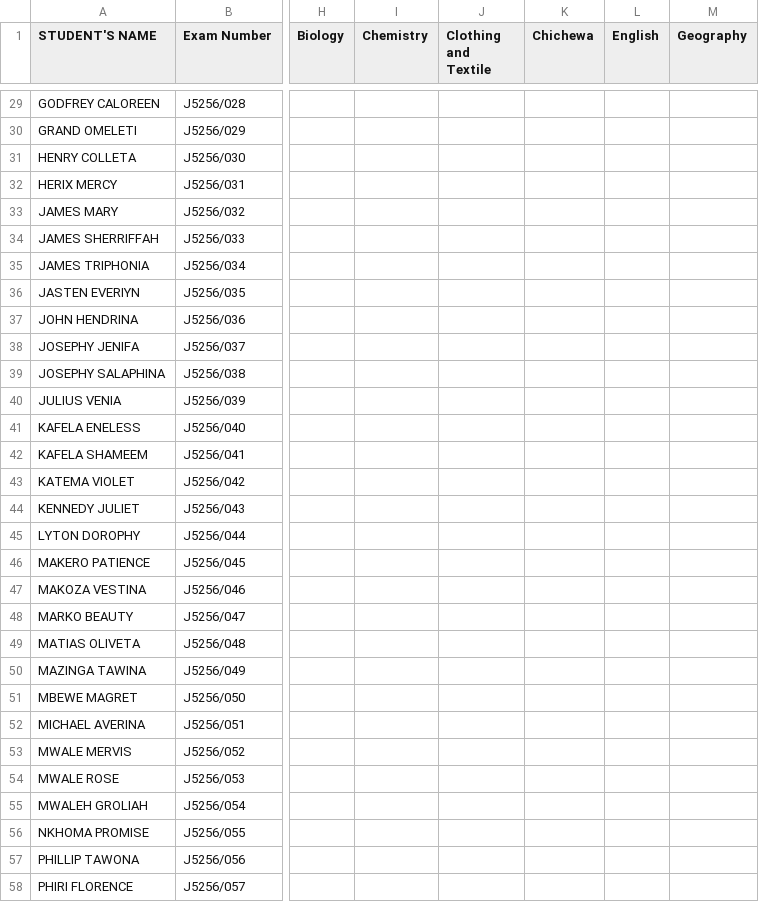
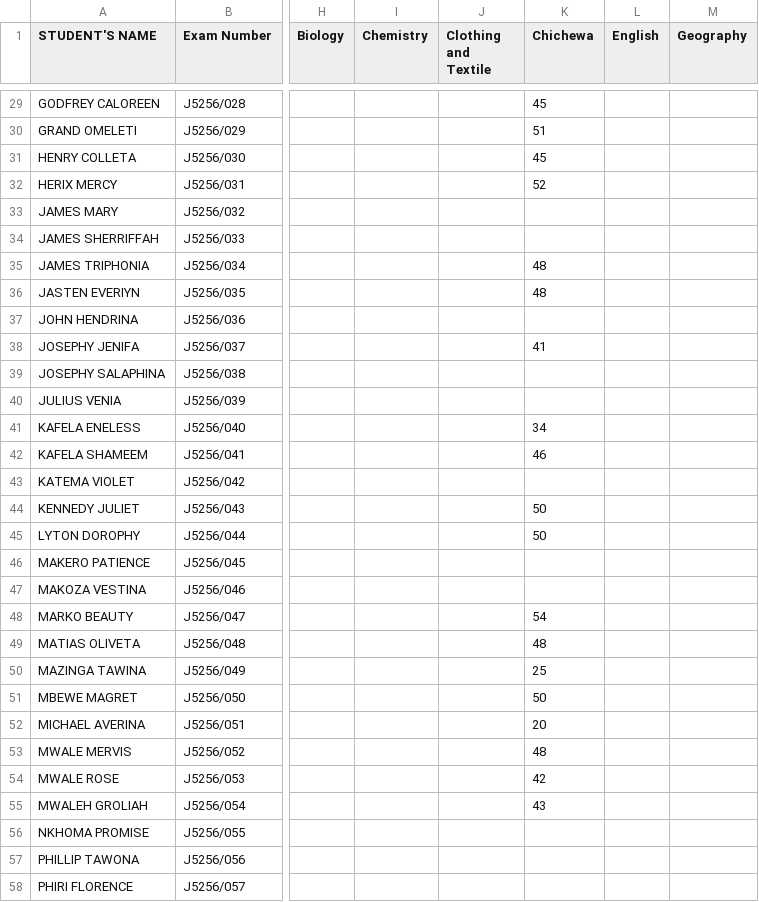
Before and after one commit to enitac/c1, a CSV file: form2.csv, drawn as a sheet; only a part is shown, gaps mark what is left out; the diff covers the shown part only; the diff names each change by its address in the sheet, - before the commit and + after, or states it on an @@ line.

Commit message:
Update: form2 - Chichewa (5/4/2026, 10:48:34 PM)

```diff
--- a/form2.csv
+++ b/form2.csv
-K29 (Chichewa): (empty)
+K29 (Chichewa): 45
-K30 (Chichewa): (empty)
+K30 (Chichewa): 51
-K31 (Chichewa): (empty)
+K31 (Chichewa): 45
-K32 (Chichewa): (empty)
+K32 (Chichewa): 52
-K35:K36 (Chichewa): (empty)
+K35:K36 (Chichewa): 48
-K38 (Chichewa): (empty)
+K38 (Chichewa): 41
-K41 (Chichewa): (empty)
+K41 (Chichewa): 34
-K42 (Chichewa): (empty)
+K42 (Chichewa): 46
-K44:K45 (Chichewa): (empty)
+K44:K45 (Chichewa): 50
-K48 (Chichewa): (empty)
+K48 (Chichewa): 54
-K49 (Chichewa): (empty)
+K49 (Chichewa): 48
-K50 (Chichewa): (empty)
+K50 (Chichewa): 25
-K51 (Chichewa): (empty)
+K51 (Chichewa): 50
-K52 (Chichewa): (empty)
+K52 (Chichewa): 20
-K53 (Chichewa): (empty)
+K53 (Chichewa): 48
-K54 (Chichewa): (empty)
+K54 (Chichewa): 42
-K55 (Chichewa): (empty)
+K55 (Chichewa): 43
```
Also changed, not shown: 46 edited cells elsewhere in this file.
